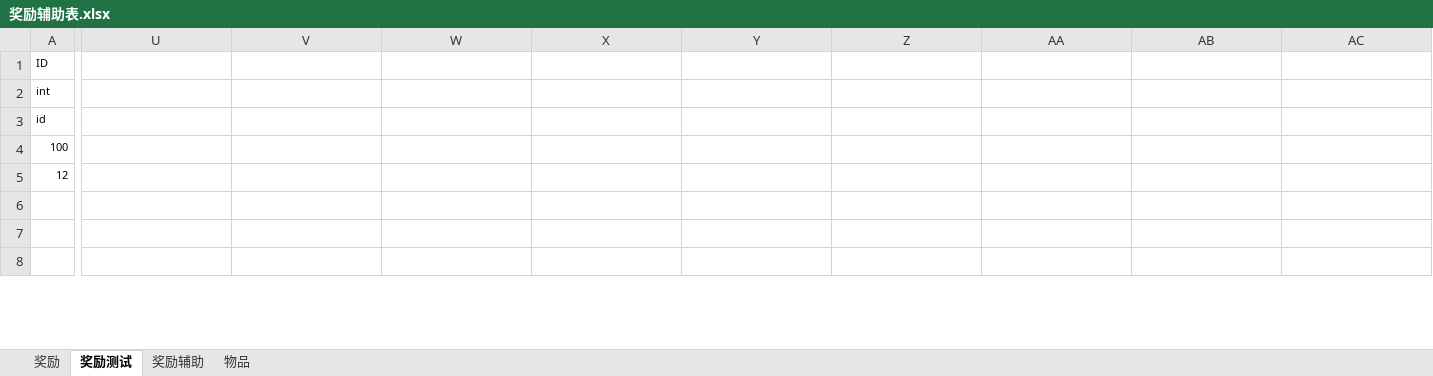
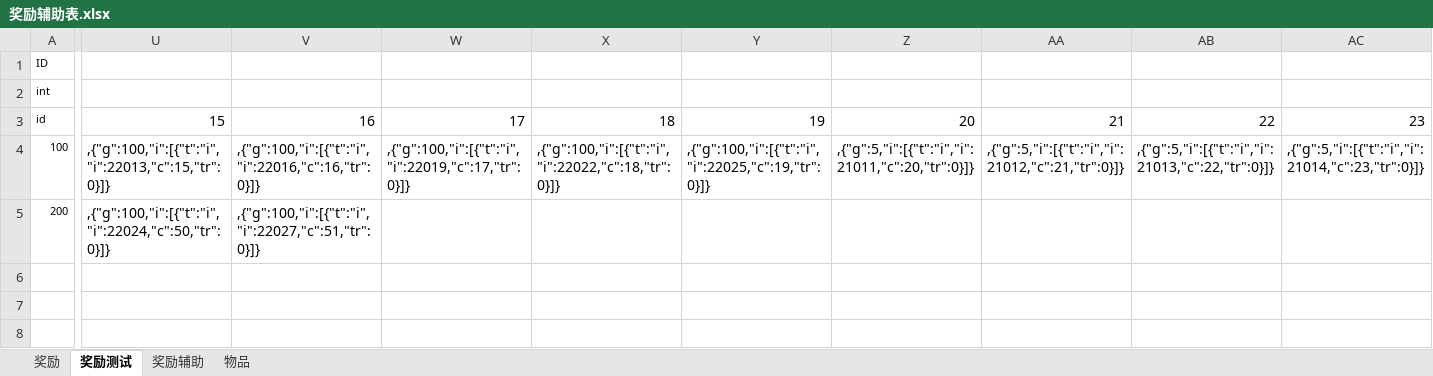
Before and after one commit to zhr277706781/XHCY, an Excel workbook: 辅助总表/奖励辅助表.xlsx, sheet 奖励测试, drawn as a sheet; only a part is shown, gaps mark what is left out; values as stored, in another font and other column widths than the file's, no borders; removed rows and columns are numbered as before the commit, all else as after; rows hold the shown columns only; the diff covers the shown part only; the diff names each change by its address in the sheet, - before the commit and + after, or states it on an @@ line.

```diff
--- a/辅助总表/奖励辅助表.xlsx (sheet 奖励测试)
+++ b/辅助总表/奖励辅助表.xlsx (sheet 奖励测试)
-U3: (empty)
+U3: 15
-V3: (empty)
+V3: 16
-W3: (empty)
+W3: 17
-X3: (empty)
+X3: 18
-Y3: (empty)
+Y3: 19
-Z3: (empty)
+Z3: 20
-AA3: (empty)
+AA3: 21
-AB3: (empty)
+AB3: 22
-AC3: (empty)
+AC3: 23
-row 4: 100
-row 5: 12
+row 4: 100 | ,{"g":100,"i":[{"t":"i","i":22013,"c":15,"tr":0}]} | ,{"g":100,"i":[{"t":"i","i":22016,"c":16,"tr":0}]} | ,{"g":100,"i":[{"t":"i","i":22019,"c":17,"tr":0}]} | ,{"g":100,"i":[{"t":"i","i":22022,"c":18,"tr":0}]} | ,{"g":100,"i":[{"t":"i","i":22025,"c":19,"tr":0}]} | ,{"g":5,"i":[{"t":"i","i":21011,"c":20,"tr":0}]} | ,{"g":5,"i":[{"t":"i","i":21012,"c":21,"tr":0}]} | ,{"g":5,"i":[{"t":"i","i":21013,"c":22,"tr":0}]} | ,{"g":5,"i":[{"t":"i","i":21014,"c":23,"tr":0}]}
+row 5: 200 | ,{"g":100,"i":[{"t":"i","i":22024,"c":50,"tr":0}]} | ,{"g":100,"i":[{"t":"i","i":22027,"c":51,"tr":0}]}
```
Also changed, not shown: 13 added rows and 28 edited cells elsewhere in this sheet, sheet 奖励辅助, sheet 物品, formulas that keep their value, 16 other files.
